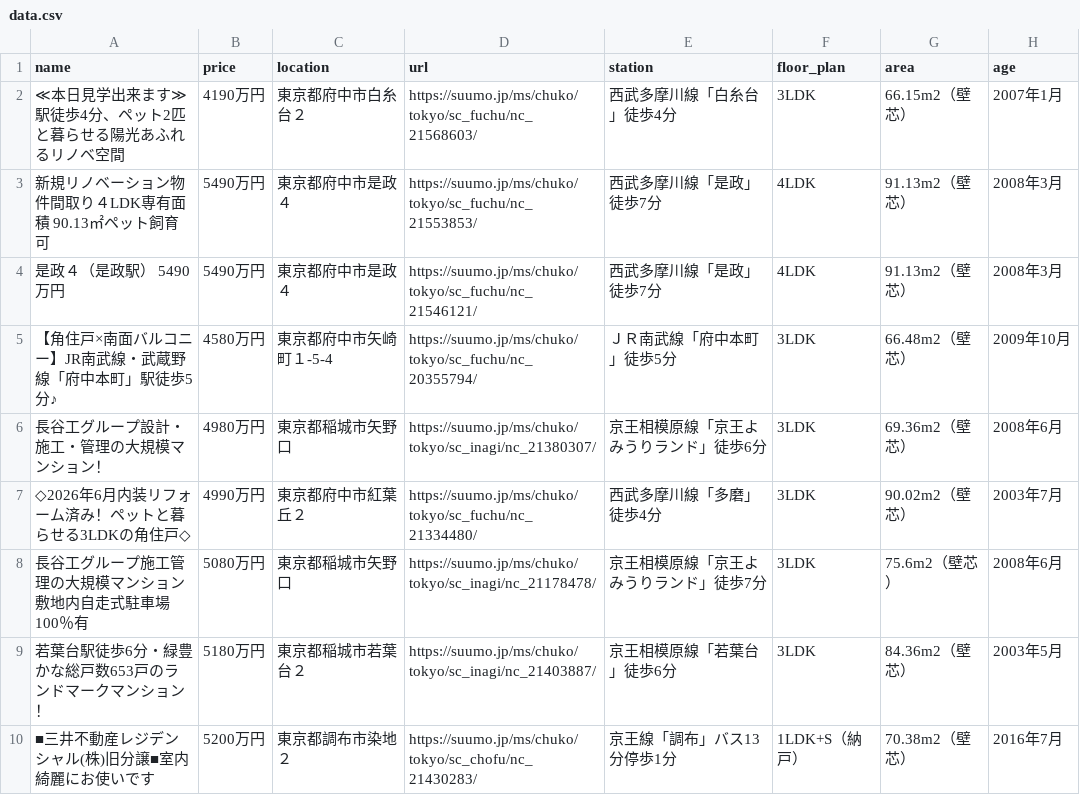
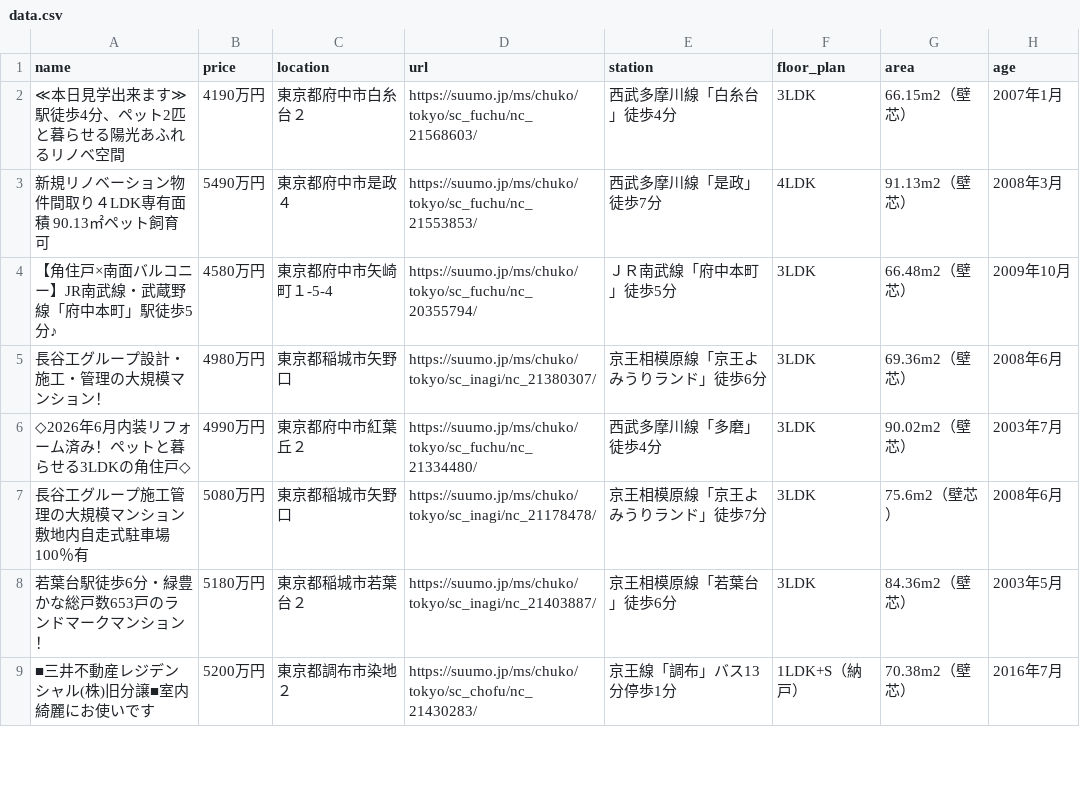
Before and after one commit to at11katuo/suumo-line-bot, a CSV file: data.csv, drawn as a sheet; only a part is shown; removed rows and columns are numbered as before the commit, all else as after; the diff covers the shown part only; the diff names each change by its address in the sheet, - before the commit and + after, or states it on an @@ line.

```diff
--- a/data.csv
+++ b/data.csv
-row 4: 是政４（是政駅） 5490万円 | 5490万円 | 東京都府中市是政４ | https://suumo.jp/ms/chuko/tokyo/sc_fuchu/nc_21546121/ | 西武多摩川線「是政」徒歩7分 | 4LDK | 91.13m2（壁芯） | 2008年3月
```
Also changed, not shown: 2 added rows, 2 removed rows, 6 moved rows and 11 edited cells elsewhere in this file.
